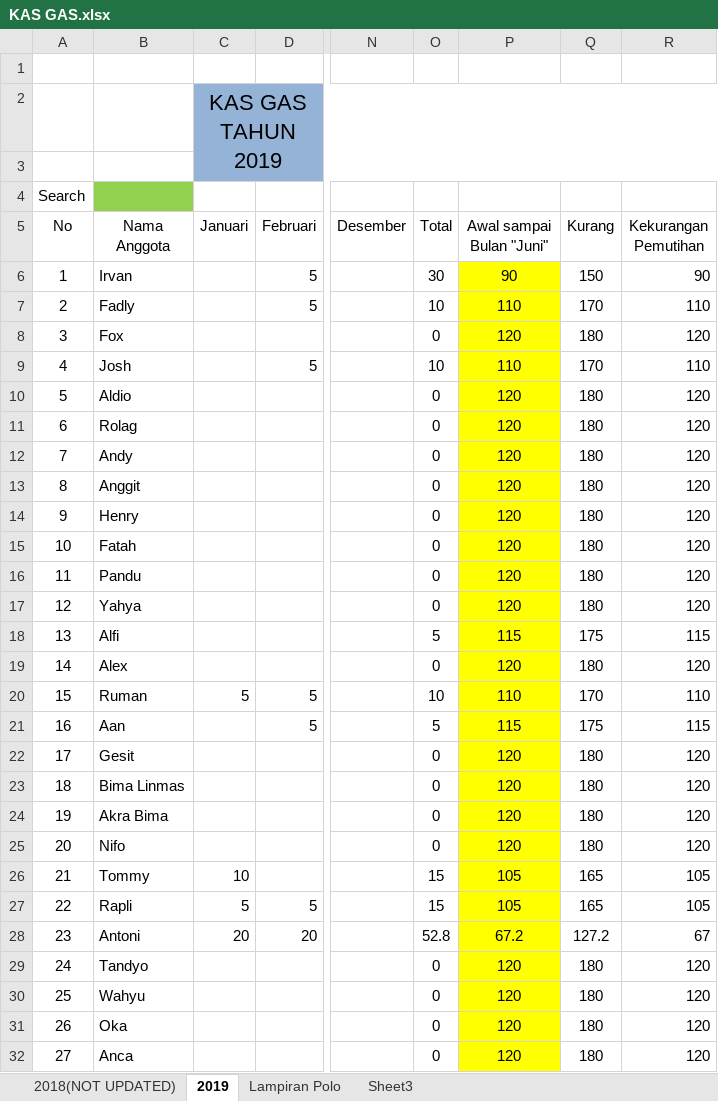
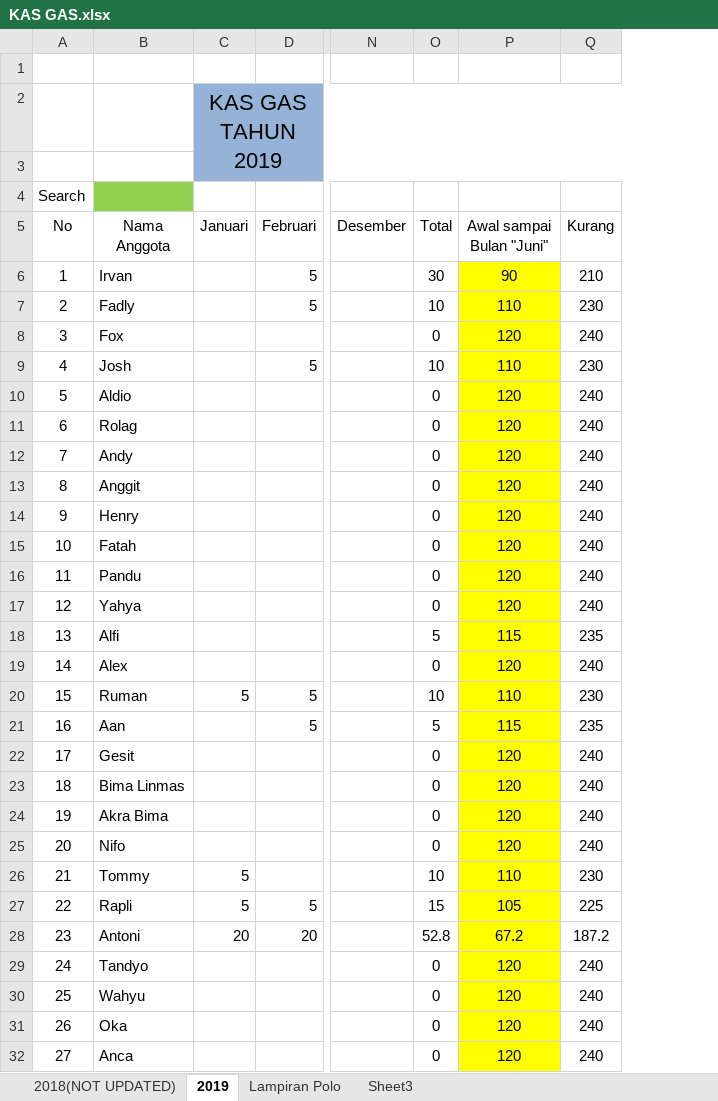
Before and after one commit to GAS08/Arsip-Keuangan-GAS, an Excel workbook: GAS/KAS GAS.xlsx, sheet 2019, drawn as a sheet; only a part is shown, gaps mark what is left out; values as stored, in another font and other column widths than the file's, no borders; conditional formats not drawn; the diff covers the shown part only; the diff names each change by its address in the sheet, - before the commit and + after, or states it on an @@ line.

Commit message:
Updated

```diff
--- a/GAS/KAS GAS.xlsx (sheet 2019)
+++ b/GAS/KAS GAS.xlsx (sheet 2019)
@@ column R (Kekurangan Pemutihan) hidden, rows 6-32: 90 | 110 | 120 | 110 | 120 | 120 | 120 | 120 | 120 | 120 | 120 | 120 | 115 | 120 | 110 | 115 | 120 | 120 | 120 | 120 | 105 | 105 | 67 | 120 | 120 | 120 | 120 @@
-Q6 (Kurang): 150
+Q6 (Kurang): 210
-Q7 (Kurang): 170
+Q7 (Kurang): 230
-Q8 (Kurang): 180
+Q8 (Kurang): 240
-Q9 (Kurang): 170
+Q9 (Kurang): 230
-Q10:Q17 (Kurang): 180
+Q10:Q17 (Kurang): 240
-Q18 (Kurang): 175
+Q18 (Kurang): 235
-Q19 (Kurang): 180
+Q19 (Kurang): 240
-Q20 (Kurang): 170
+Q20 (Kurang): 230
-Q21 (Kurang): 175
+Q21 (Kurang): 235
-Q22:Q25 (Kurang): 180
+Q22:Q25 (Kurang): 240
-C26 (Januari): 10
+C26 (Januari): 5
-O26 (Total): 15
+O26 (Total): 10
-P26 (Awal sampai Bulan "Juni"): 105
+P26 (Awal sampai Bulan "Juni"): 110
-Q26 (Kurang): 165
+Q26 (Kurang): 230
-Q27 (Kurang): 165
+Q27 (Kurang): 225
-Q28 (Kurang): 127.2
+Q28 (Kurang): 187.2
-Q29:Q32 (Kurang): 180
+Q29:Q32 (Kurang): 240
```
Also changed, not shown: 34 edited cells elsewhere in this sheet, hidden cells.
